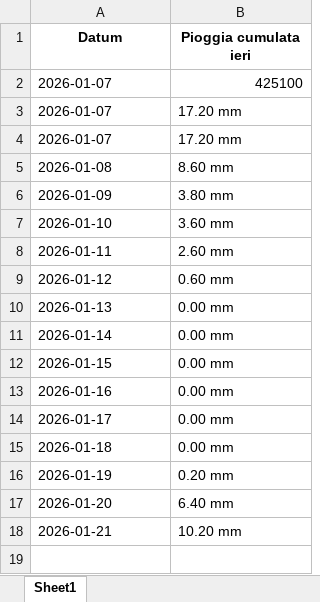
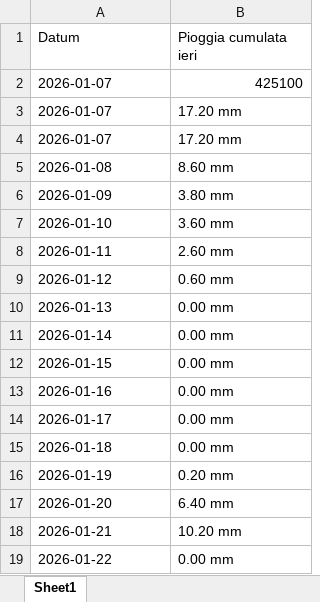
Before and after one commit to thoemix/pioggia-Paduledda, an Excel workbook: pioggia.xlsx, sheet Sheet1, drawn as a sheet; values as stored, in another font and other column widths than the file's, no borders; the diff names each change by its address in the sheet, - before the commit and + after, or states it on an @@ line.

```diff
--- a/pioggia.xlsx (sheet Sheet1)
+++ b/pioggia.xlsx (sheet Sheet1)
@@ A1:B1 bold: on → off, alignment: center → left @@
+row 19: 2026-01-22 | 0.00 mm
```
